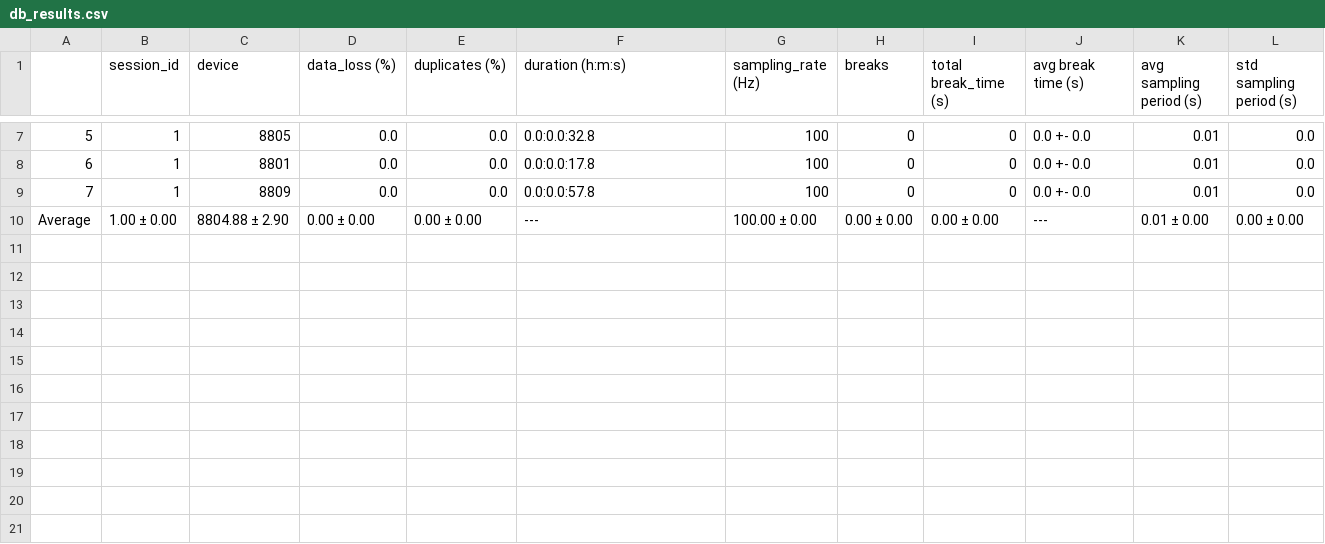
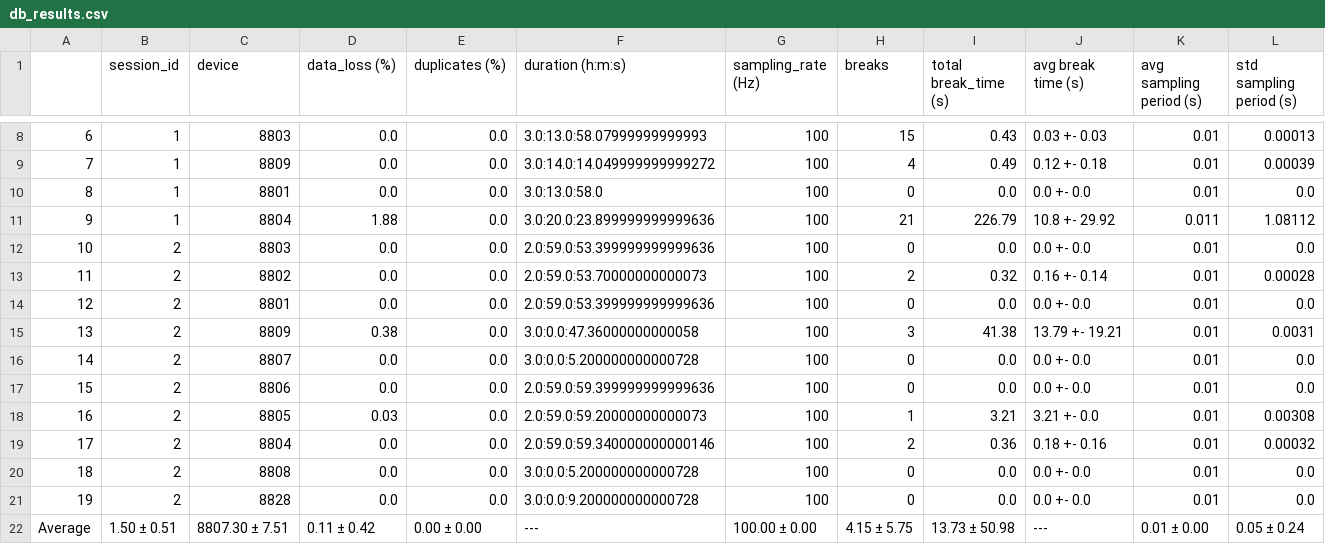
Before and after one commit to PatriciaBota/kubesense-perf, a CSV file: results_emotiphai/results/db_results.csv, drawn as a sheet; only a part is shown, gaps mark what is left out; addresses are those after the commit; the diff covers the shown part only; the diff names each change by its address in the sheet, - before the commit and + after, or states it on an @@ line.

Commit message:
added buffer full, exp duractoion, break events etc

```diff
--- a/results_emotiphai/results/db_results.csv
+++ b/results_emotiphai/results/db_results.csv
@@ column A renumbered between rows 6 and 16 @@
-C8 (device): 8805
+C8 (device): 8803
-F8 (duration (h:m:s)): 0.0:0.0:32.8
+F8 (duration (h:m:s)): 3.0:13.0:58.07999999999993
-H8 (breaks): 0
+H8 (breaks): 15
-I8 (total break_time (s)): 0
+I8 (total break_time (s)): 0.43
-J8 (avg break time (s)): 0.0 +- 0.0
+J8 (avg break time (s)): 0.03 +- 0.03
-L8 (std sampling period (s)): 0.0
+L8 (std sampling period (s)): 0.00013
+row 9: 7 | 1 | 8809 | 0.0 | 0.0 | 3.0:14.0:14.049999999999272 | 100 | 4 | 0.49 | 0.12 +- 0.18 | 0.01 | 0.00039
-F10 (duration (h:m:s)): 0.0:0.0:17.8
+F10 (duration (h:m:s)): 3.0:13.0:58.0
-I10 (total break_time (s)): 0
+I10 (total break_time (s)): 0.0
+row 11: 9 | 1 | 8804 | 1.88 | 0.0 | 3.0:20.0:23.899999999999636 | 100 | 21 | 226.79 | 10.8 +- 29.92 | 0.011 | 1.08112
+row 12: 10 | 2 | 8803 | 0.0 | 0.0 | 2.0:59.0:53.399999999999636 | 100 | 0 | 0.0 | 0.0 +- 0.0 | 0.01 | 0.0
+row 13: 11 | 2 | 8802 | 0.0 | 0.0 | 2.0:59.0:53.70000000000073 | 100 | 2 | 0.32 | 0.16 +- 0.14 | 0.01 | 0.00028
+row 14: 12 | 2 | 8801 | 0.0 | 0.0 | 2.0:59.0:53.399999999999636 | 100 | 0 | 0.0 | 0.0 +- 0.0 | 0.01 | 0.0
+row 15: 13 | 2 | 8809 | 0.38 | 0.0 | 3.0:0.0:47.36000000000058 | 100 | 3 | 41.38 | 13.79 +- 19.21 | 0.01 | 0.0031
-B16 (session_id): 1
+B16 (session_id): 2
-C16 (device): 8809
+C16 (device): 8807
-F16 (duration (h:m:s)): 0.0:0.0:57.8
+F16 (duration (h:m:s)): 3.0:0.0:5.200000000000728
-I16 (total break_time (s)): 0
+I16 (total break_time (s)): 0.0
+row 17: 15 | 2 | 8806 | 0.0 | 0.0 | 2.0:59.0:59.399999999999636 | 100 | 0 | 0.0 | 0.0 +- 0.0 | 0.01 | 0.0
+row 18: 16 | 2 | 8805 | 0.03 | 0.0 | 2.0:59.0:59.20000000000073 | 100 | 1 | 3.21 | 3.21 +- 0.0 | 0.01 | 0.00308
+row 19: 17 | 2 | 8804 | 0.0 | 0.0 | 2.0:59.0:59.340000000000146 | 100 | 2 | 0.36 | 0.18 +- 0.16 | 0.01 | 0.00032
+row 20: 18 | 2 | 8808 | 0.0 | 0.0 | 3.0:0.0:5.200000000000728 | 100 | 0 | 0.0 | 0.0 +- 0.0 | 0.01 | 0.0
+row 21: 19 | 2 | 8828 | 0.0 | 0.0 | 3.0:0.0:9.200000000000728 | 100 | 0 | 0.0 | 0.0 +- 0.0 | 0.01 | 0.0
-B22 (session_id): 1.00 ± 0.00
+B22 (session_id): 1.50 ± 0.51
-C22 (device): 8804.88 ± 2.90
+C22 (device): 8807.30 ± 7.51
-D22 (data_loss (%)): 0.00 ± 0.00
+D22 (data_loss (%)): 0.11 ± 0.42
-H22 (breaks): 0.00 ± 0.00
+H22 (breaks): 4.15 ± 5.75
-I22 (total break_time (s)): 0.00 ± 0.00
+I22 (total break_time (s)): 13.73 ± 50.98
-L22 (std sampling period (s)): 0.00 ± 0.00
+L22 (std sampling period (s)): 0.05 ± 0.24
```
Also changed, not shown: 1 added row and 29 edited cells elsewhere in this file, 2 other files.
